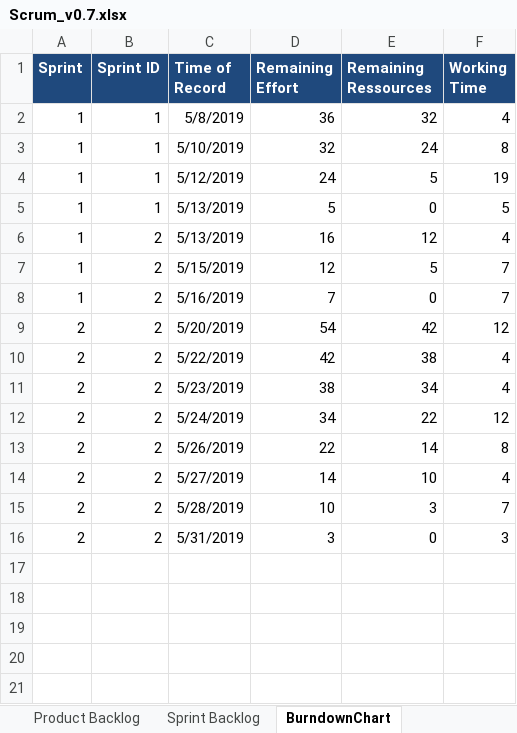
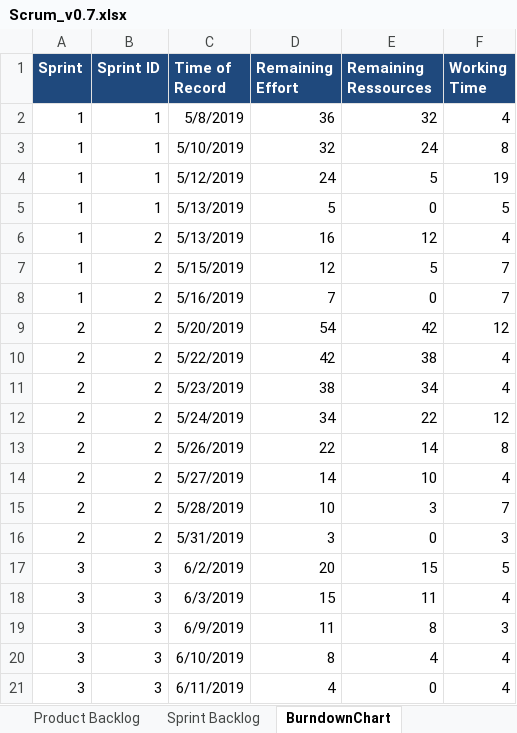
Before and after one commit to ceoy/ch.bfh.bti7081.s2019.black, an Excel workbook: doc/task06/Scrum_v0.7.xlsx, sheet BurndownChart, drawn as a sheet; values as stored, in another font and other column widths than the file's, no borders; charts and pictures not drawn; the diff names each change by its address in the sheet, - before the commit and + after, or states it on an @@ line.

Commit message:
Task09 presentation und Excel aktualisiert

```diff
--- a/doc/task06/Scrum_v0.7.xlsx (sheet BurndownChart)
+++ b/doc/task06/Scrum_v0.7.xlsx (sheet BurndownChart)
+row 17: 3 | 3 | 6/2/2019 | 20 | 15 | 5
+row 18: 3 | 3 | 6/3/2019 | 15 | 11 | 4
+row 19: 3 | 3 | 6/9/2019 | 11 | 8 | 3
+row 20: 3 | 3 | 6/10/2019 | 8 | 4 | 4
+row 21: 3 | 3 | 6/11/2019 | 4 | 0 | 4
```
Also changed, not shown: sheet Sprint Backlog, charts or pictures, 2 other files.
